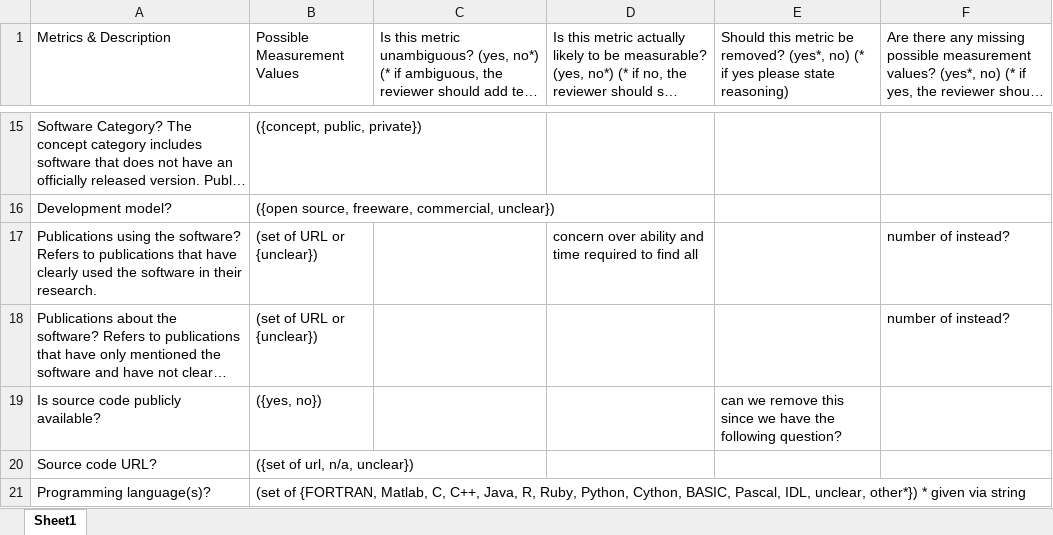
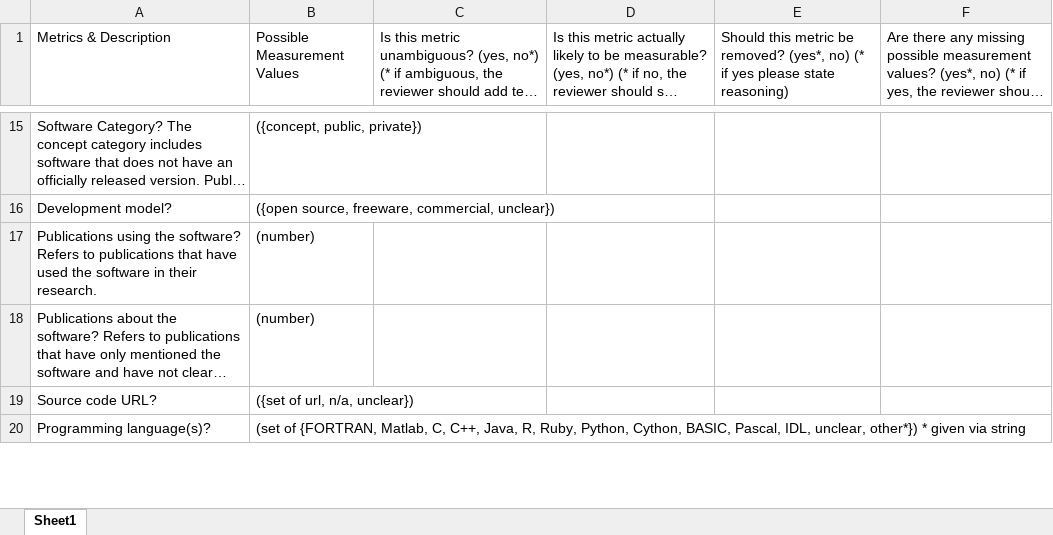
Before and after one commit to smiths/AIMSS, an Excel workbook: StateOfPractice/Peter-Notes/MeasurementTemplateInspectionUpdated.xlsx, sheet Sheet1, drawn as a sheet; only a part is shown, gaps mark what is left out; long unchanged cells end in …; values as stored, in another font and other column widths than the file's, no cell formats; removed rows and columns are numbered as before the commit, all else as after; the diff covers the shown part only; the diff names each change by its address in the sheet, - before the commit and + after, or states it on an @@ line.

Commit message:
updated Measurement Template with concensus suggestions

```diff
--- a/StateOfPractice/Peter-Notes/MeasurementTemplateInspectionUpdated.xlsx (sheet Sheet1)
+++ b/StateOfPractice/Peter-Notes/MeasurementTemplateInspectionUpdated.xlsx (sheet Sheet1)
-row 17: Publications using the software? Refers to publications that have clearly used the software in their research. | (set of URL or {unclear}) |  | concern over ability and time required to find all |  | number of instead?
+row 17: Publications using the software? Refers to publications that have used the software in their research. | (number)
-B18 (Possible Measurement Values): (set of URL or {unclear})
+B18 (Possible Measurement Values): (number)
-F18: number of instead?
+F18: (empty)
-row 19: Is source code publicly available? | ({yes, no}) |  |  | can we remove this since we have the following question?
```
Also changed, not shown: 5 added rows, 3 removed rows, 1 moved row and 28 edited cells elsewhere in this sheet, cell formats.
